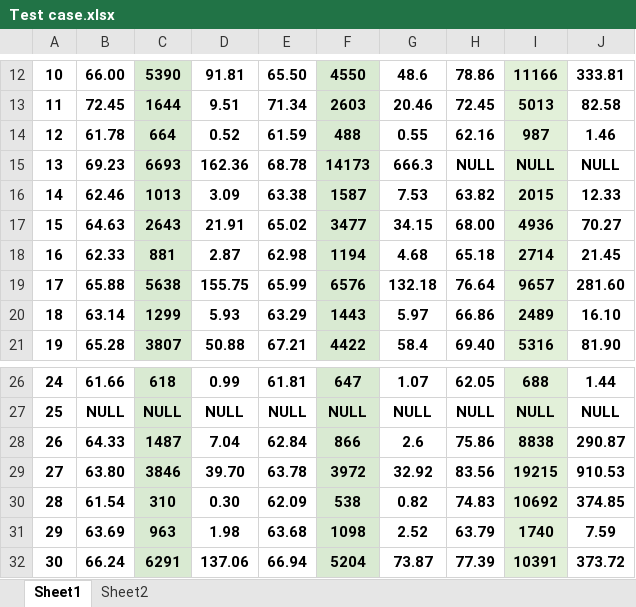
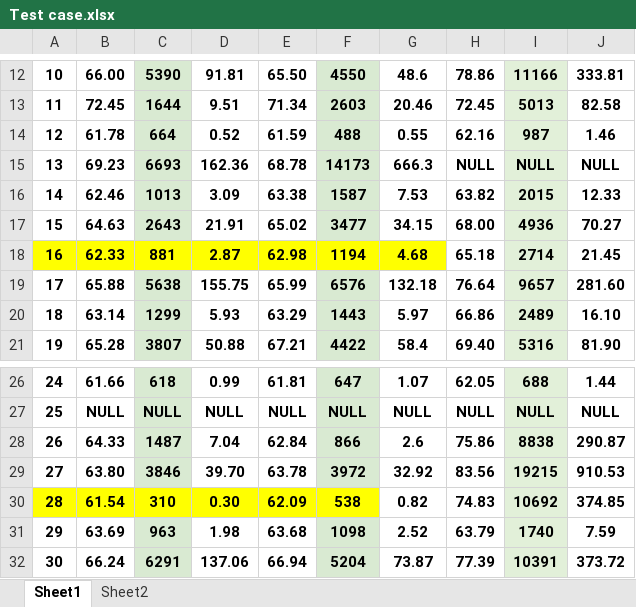
Before and after one commit to PhuongNgan2304/SOKOBAN_GAME, an Excel workbook: Test case.xlsx, sheet Sheet1, drawn as a sheet; only a part is shown, gaps mark what is left out; values as stored, in another font and other column widths than the file's, no borders; the diff names each change by its address in the sheet, - before the commit and + after, or states it on an @@ line.

```diff
--- a/Test case.xlsx (sheet Sheet1)
+++ b/Test case.xlsx (sheet Sheet1)
-A18:B18 fill: none
+A18:B18 fill: #FFFF00
-C18 fill: #D9EAD2
+C18 fill: #FFFF00
-D18:E18 fill: none
+D18:E18 fill: #FFFF00
-F18 fill: #D9EAD2
+F18 fill: #FFFF00
-G18 fill: none
+G18 fill: #FFFF00
-A30:B30 fill: none
+A30:B30 fill: #FFFF00
-C30 fill: #D9EAD2
+C30 fill: #FFFF00
-D30:E30 fill: none
+D30:E30 fill: #FFFF00
-F30 fill: #D9EAD2
+F30 fill: #FFFF00
```
Also changed, not shown: 2 other files.
